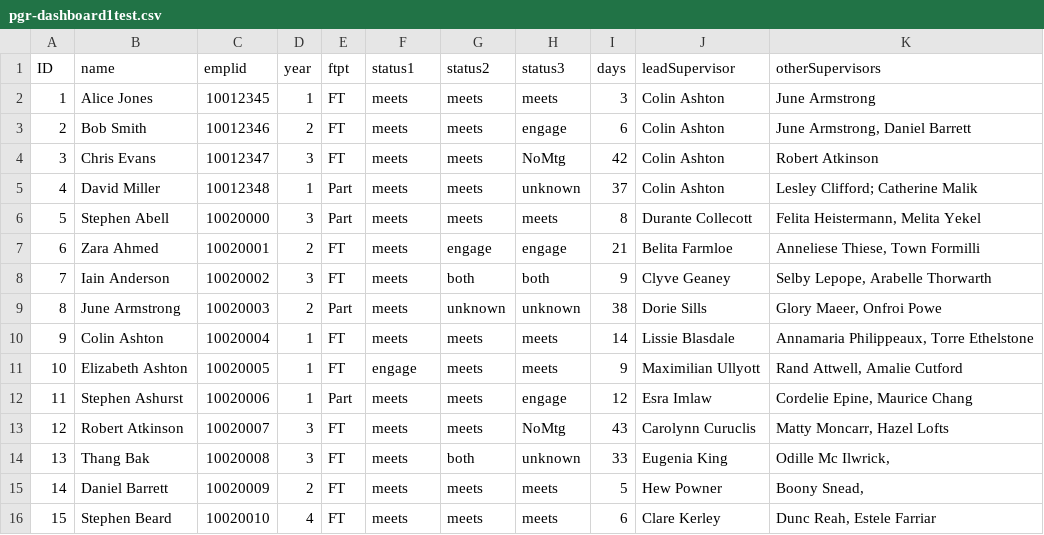
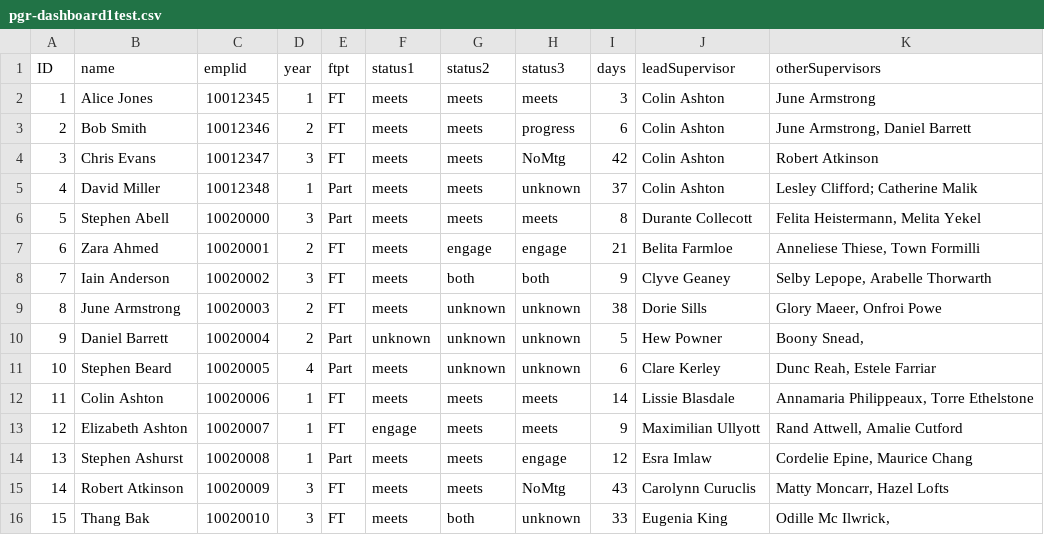
Before and after one commit to drmikeuk/campus92, a CSV file: _data/pgr-dashboard1test.csv, drawn as a sheet; removed rows and columns are numbered as before the commit, all else as after; the diff names each change by its address in the sheet, - before the commit and + after, or states it on an @@ line.

```diff
--- a/_data/pgr-dashboard1test.csv
+++ b/_data/pgr-dashboard1test.csv
-H3 (status3): engage
+H3 (status3): progress
-E9 (ftpt): Part
+E9 (ftpt): FT
+row 10: 9 | Daniel Barrett | 10020004 | 2 | Part | unknown | unknown | unknown | 5 | Hew Powner | Boony Snead,
+row 11: 10 | Stephen Beard | 10020005 | 4 | Part | meets | unknown | unknown | 6 | Clare Kerley | Dunc Reah, Estele Farriar
@@ column A (ID) renumbered between rows 12 and 16 @@
-C12 (emplid): 10020004
+C12 (emplid): 10020006
-C13 (emplid): 10020005
+C13 (emplid): 10020007
-C14 (emplid): 10020006
+C14 (emplid): 10020008
-C15 (emplid): 10020007
+C15 (emplid): 10020009
-C16 (emplid): 10020008
+C16 (emplid): 10020010
-row 15: 14 | Daniel Barrett | 10020009 | 2 | FT | meets | meets | meets | 5 | Hew Powner | Boony Snead,
-row 16: 15 | Stephen Beard | 10020010 | 4 | FT | meets | meets | meets | 6 | Clare Kerley | Dunc Reah, Estele Farriar
```
Also changed, not shown: _data/pgr-dashboard1.csv, 2 other files.
